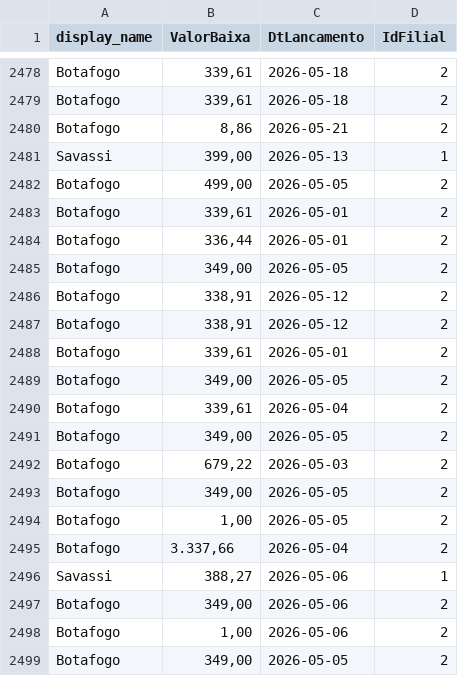
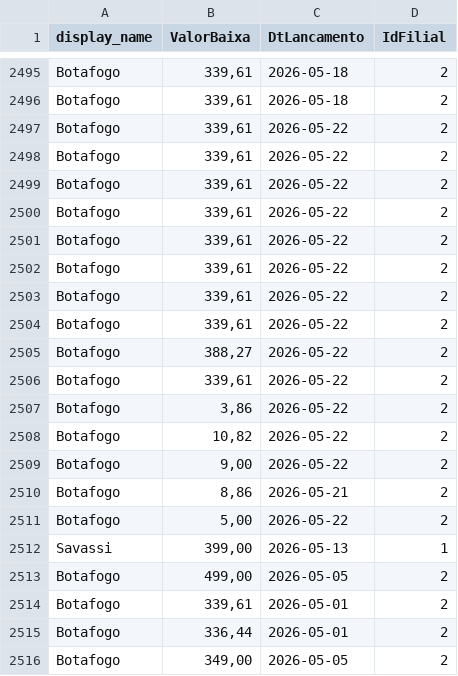
Before and after one commit to actionblackrep/dashboards, a CSV file: data/filtered_data_br.csv, drawn as a sheet; only a part is shown, gaps mark what is left out; the shorter side is filled out with more unchanged rows; the diff covers the shown part only; the diff names each change by its address in the sheet, - before the commit and + after, or states it on an @@ line.

```diff
--- a/data/filtered_data_br.csv
+++ b/data/filtered_data_br.csv
+row 2497: Botafogo | 339,61 | 2026-05-22 | 2
+row 2498: Botafogo | 339,61 | 2026-05-22 | 2
+row 2499: Botafogo | 339,61 | 2026-05-22 | 2
+row 2500: Botafogo | 339,61 | 2026-05-22 | 2
+row 2501: Botafogo | 339,61 | 2026-05-22 | 2
+row 2502: Botafogo | 339,61 | 2026-05-22 | 2
+row 2503: Botafogo | 339,61 | 2026-05-22 | 2
+row 2504: Botafogo | 339,61 | 2026-05-22 | 2
+row 2505: Botafogo | 388,27 | 2026-05-22 | 2
+row 2506: Botafogo | 339,61 | 2026-05-22 | 2
+row 2507: Botafogo | 3,86 | 2026-05-22 | 2
+row 2508: Botafogo | 10,82 | 2026-05-22 | 2
+row 2509: Botafogo | 9,00 | 2026-05-22 | 2
+row 2511: Botafogo | 5,00 | 2026-05-22 | 2
```
Also changed, not shown: 20 added rows elsewhere in this file, data/filtered_data_mx.csv, 2 other files.
